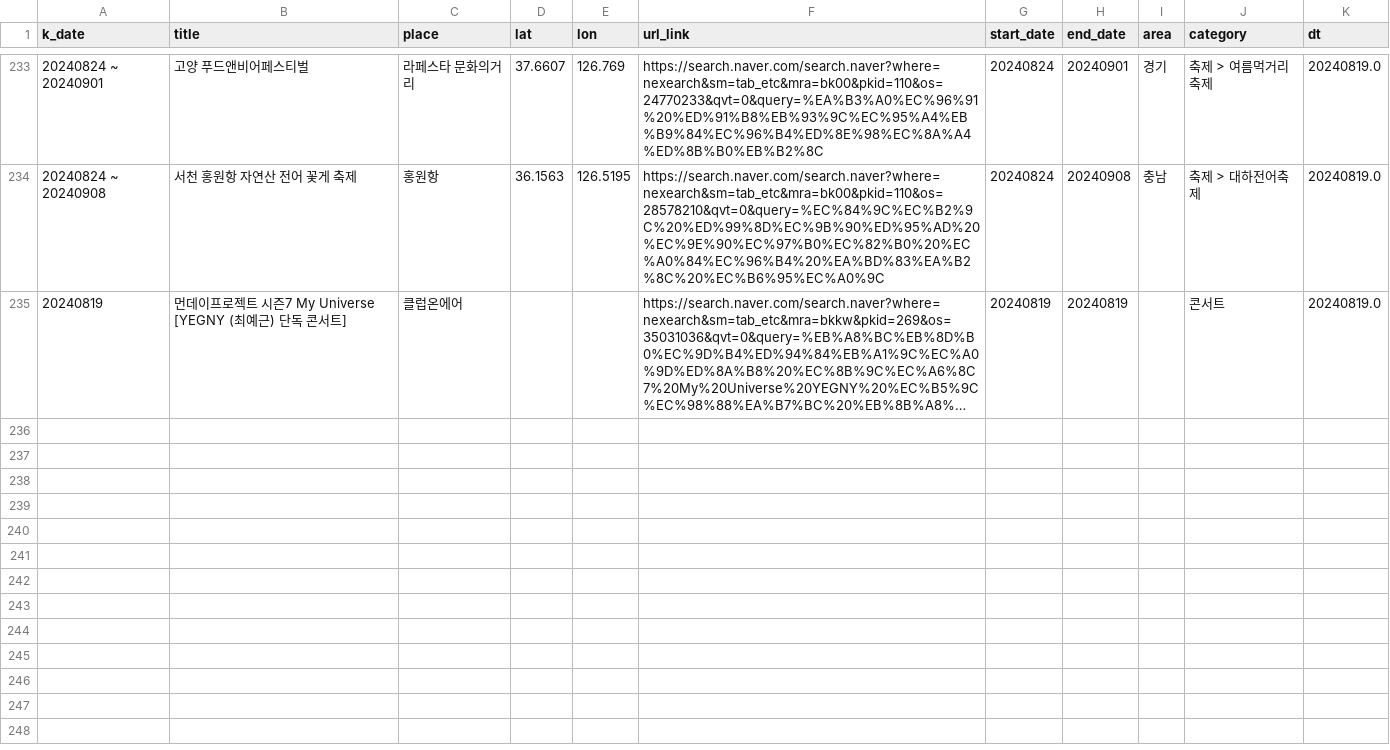
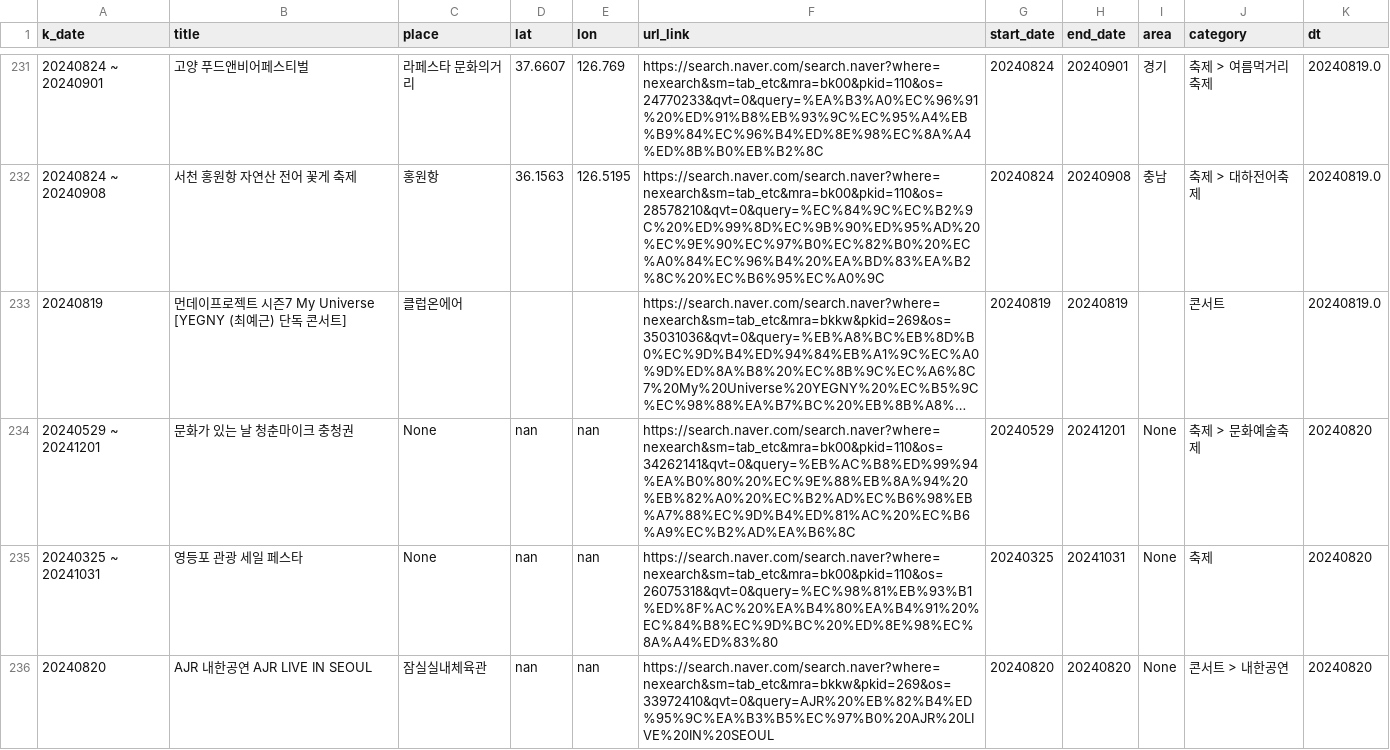
Before and after one commit to 00ddya3/20241_text2sql, a CSV file: event_crawling.csv, drawn as a sheet; only a part is shown, gaps mark what is left out; long unchanged cells end in …; the diff covers the shown part only; the diff names each change by its address in the sheet, - before the commit and + after, or states it on an @@ line.

```diff
--- a/event_crawling.csv
+++ b/event_crawling.csv
+row 234: 20240529 ~ 20241201 | 문화가 있는 날 청춘마이크 충청권 | None | nan | nan | https://search.naver.com/search.naver?where=nexearch&sm=tab_etc&mra=bk00&pkid=110&os=34262141&qvt=0&query=%EB%AC%B8%ED%99%94%EA%B0%80%20%EC%9E%88%EB%8A%94%20%EB%82%A0%20%EC%B2%AD%EC%B6%98%EB%A7%88%EC%9D%B4%ED%81%AC%20%EC%B6%A9%EC%B2%AD%EA%B6%8C | 20240529 | 20241201 | None | 축제 > 문화예술축제 | 20240820
+row 235: 20240325 ~ 20241031 | 영등포 관광 세일 페스타 | None | nan | nan | https://search.naver.com/search.naver?where=nexearch&sm=tab_etc&mra=bk00&pkid=110&os=26075318&qvt=0&query=%EC%98%81%EB%93%B1%ED%8F%AC%20%EA%B4%80%EA%B4%91%20%EC%84%B8%EC%9D%BC%20%ED%8E%98%EC%8A%A4%ED%83%80 | 20240325 | 20241031 | None | 축제 | 20240820
+row 236: 20240820 | AJR 내한공연 AJR LIVE IN SEOUL | 잠실실내체육관 | nan | nan | https://search.naver.com/search.naver?where=nexearch&sm=tab_etc&mra=bkkw&pkid=269&os=33972410&qvt=0&query=AJR%20%EB%82%B4%ED%95%9C%EA%B3%B5%EC%97%B0%20AJR%20LIVE%20IN%20SEOUL | 20240820 | 20240820 | None | 콘서트 > 내한공연 | 20240820
```
Also changed, not shown: 2 added rows and 2 removed rows elsewhere in this file, 3 other files.
